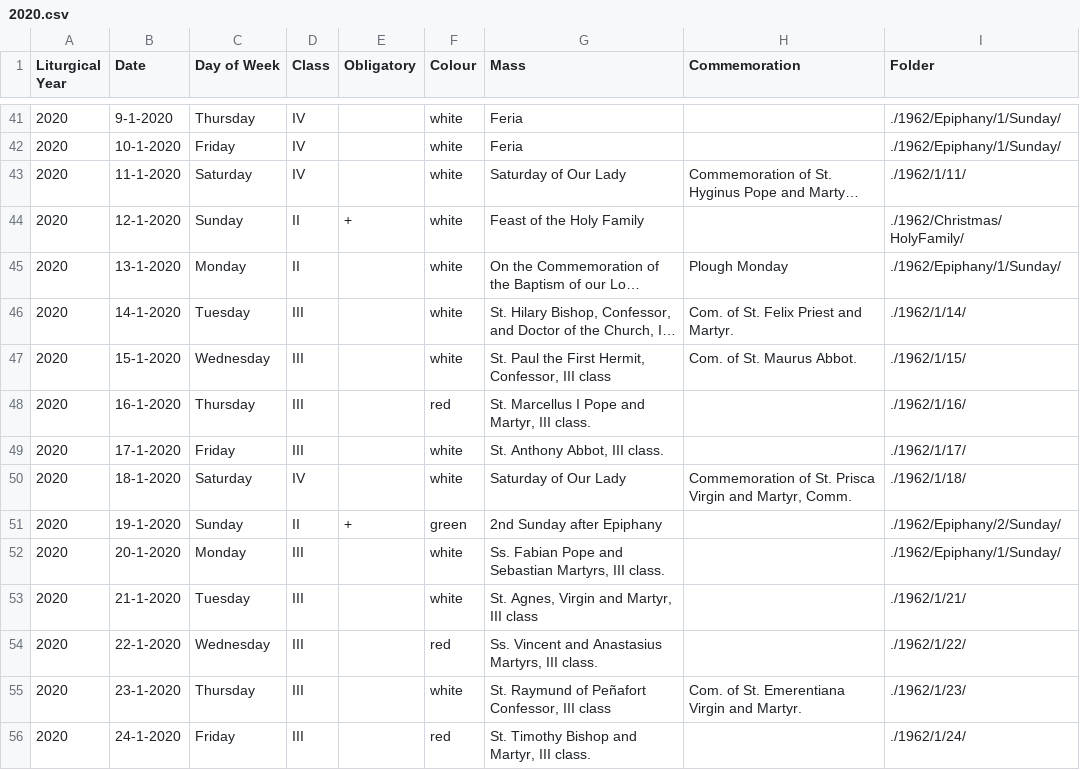
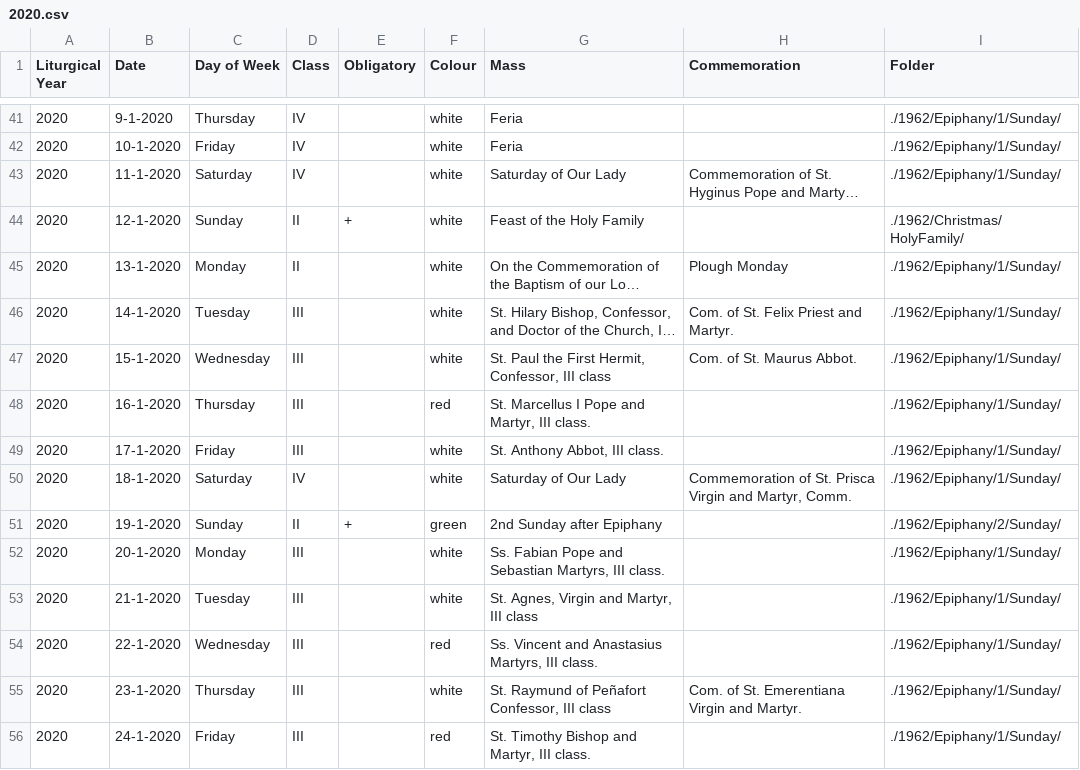
Before and after one commit to plishman/TridentineLectionary, a CSV file: Debug/2020.csv, drawn as a sheet; only a part is shown, gaps mark what is left out; long unchanged cells end in …; the diff covers the shown part only; the diff names each change by its address in the sheet, - before the commit and + after, or states it on an @@ line.

```diff
--- a/Debug/2020.csv
+++ b/Debug/2020.csv
-I43 (Folder): ./1962/1/11/
+I43 (Folder): ./1962/Epiphany/1/Sunday/
-I46 (Folder): ./1962/1/14/
+I46 (Folder): ./1962/Epiphany/1/Sunday/
-I47 (Folder): ./1962/1/15/
+I47 (Folder): ./1962/Epiphany/1/Sunday/
-I48 (Folder): ./1962/1/16/
+I48 (Folder): ./1962/Epiphany/1/Sunday/
-I49 (Folder): ./1962/1/17/
+I49 (Folder): ./1962/Epiphany/1/Sunday/
-I50 (Folder): ./1962/1/18/
+I50 (Folder): ./1962/Epiphany/1/Sunday/
-I53 (Folder): ./1962/1/21/
+I53 (Folder): ./1962/Epiphany/1/Sunday/
-I54 (Folder): ./1962/1/22/
+I54 (Folder): ./1962/Epiphany/1/Sunday/
-I55 (Folder): ./1962/1/23/
+I55 (Folder): ./1962/Epiphany/1/Sunday/
-I56 (Folder): ./1962/1/24/
+I56 (Folder): ./1962/Epiphany/1/Sunday/
```
Also changed, not shown: 28 edited cells elsewhere in this file, Debug/2019.csv, Debug/2106.csv, 17 other files.
